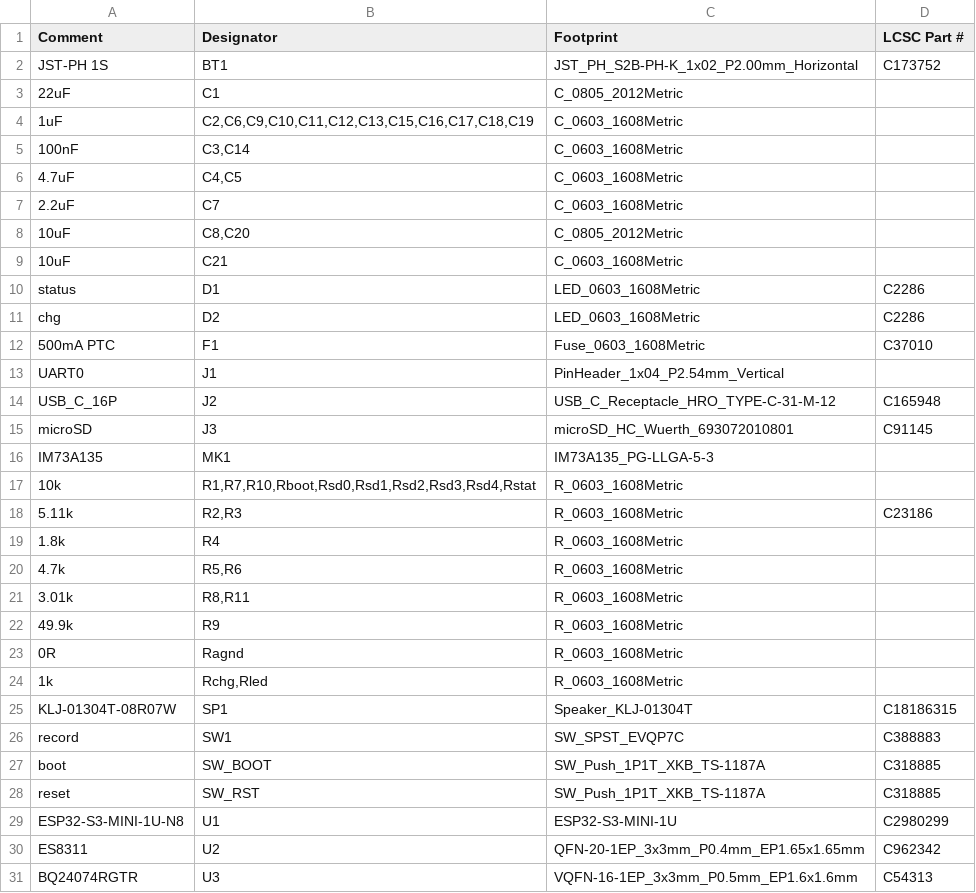
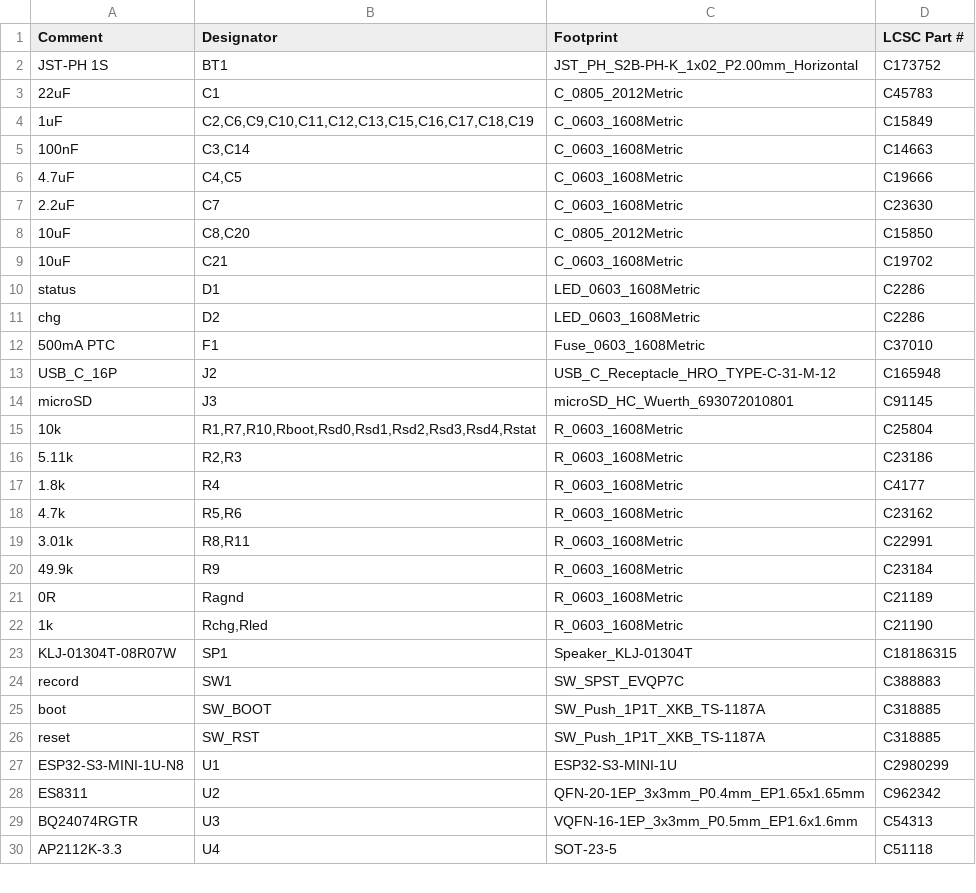
Before and after one commit to zeeman-effect/pixel-snap-voice, a CSV file: hardware/kicad/jlcpcb_bom.csv, drawn as a sheet; only a part is shown; the shorter side is filled out with more unchanged rows; the diff covers the shown part only.

```diff
--- a/hardware/kicad/jlcpcb_bom.csv
+++ b/hardware/kicad/jlcpcb_bom.csv
@@ -2,9 +2,9 @@
 "JST-PH 1S","BT1","JST_PH_S2B-PH-K_1x02_P2.00mm_Horizontal","C173752"
-"22uF","C1","C_0805_2012Metric",""
-"1uF","C2,C6,C9,C10,C11,C12,C13,C15,C16,C17,C18,C19","C_0603_1608Metric",""
-"100nF","C3,C14","C_0603_1608Metric",""
-"4.7uF","C4,C5","C_0603_1608Metric",""
-"2.2uF","C7","C_0603_1608Metric",""
-"10uF","C8,C20","C_0805_2012Metric",""
-"10uF","C21","C_0603_1608Metric",""
+"22uF","C1","C_0805_2012Metric","C45783"
+"1uF","C2,C6,C9,C10,C11,C12,C13,C15,C16,C17,C18,C19","C_0603_1608Metric","C15849"
+"100nF","C3,C14","C_0603_1608Metric","C14663"
+"4.7uF","C4,C5","C_0603_1608Metric","C19666"
+"2.2uF","C7","C_0603_1608Metric","C23630"
+"10uF","C8,C20","C_0805_2012Metric","C15850"
+"10uF","C21","C_0603_1608Metric","C19702"
 "status","D1","LED_0603_1608Metric","C2286"
@@ -12,14 +12,12 @@
 "500mA PTC","F1","Fuse_0603_1608Metric","C37010"
-"UART0","J1","PinHeader_1x04_P2.54mm_Vertical",""
 "USB_C_16P","J2","USB_C_Receptacle_HRO_TYPE-C-31-M-12","C165948"
 "microSD","J3","microSD_HC_Wuerth_693072010801","C91145"
-"IM73A135","MK1","IM73A135_PG-LLGA-5-3",""
-"10k","R1,R7,R10,Rboot,Rsd0,Rsd1,Rsd2,Rsd3,Rsd4,Rstat","R_0603_1608Metric",""
+"10k","R1,R7,R10,Rboot,Rsd0,Rsd1,Rsd2,Rsd3,Rsd4,Rstat","R_0603_1608Metric","C25804"
 "5.11k","R2,R3","R_0603_1608Metric","C23186"
-"1.8k","R4","R_0603_1608Metric",""
-"4.7k","R5,R6","R_0603_1608Metric",""
-"3.01k","R8,R11","R_0603_1608Metric",""
-"49.9k","R9","R_0603_1608Metric",""
-"0R","Ragnd","R_0603_1608Metric",""
-"1k","Rchg,Rled","R_0603_1608Metric",""
+"1.8k","R4","R_0603_1608Metric","C4177"
+"4.7k","R5,R6","R_0603_1608Metric","C23162"
+"3.01k","R8,R11","R_0603_1608Metric","C22991"
+"49.9k","R9","R_0603_1608Metric","C23184"
+"0R","Ragnd","R_0603_1608Metric","C21189"
+"1k","Rchg,Rled","R_0603_1608Metric","C21190"
 "KLJ-01304T-08R07W","SP1","Speaker_KLJ-01304T","C18186315"
```
Also changed, not shown: 3 edited cells elsewhere in this file, hardware/kicad/fab/recorder-pos.csv, hardware/kicad/jlcpcb_cpl.csv, 35 other files.
